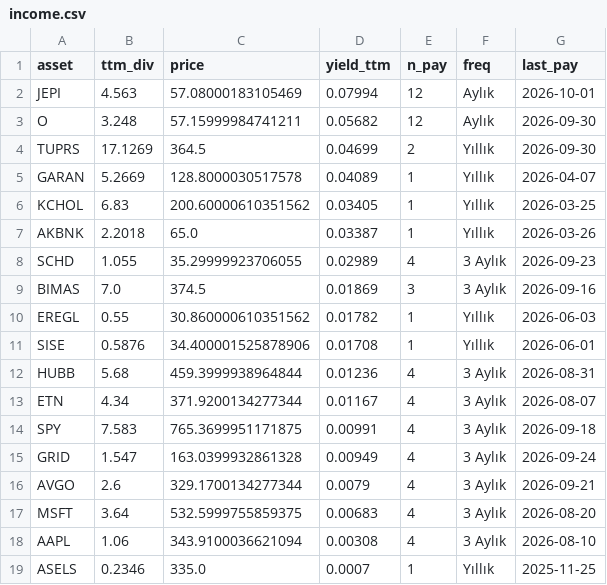
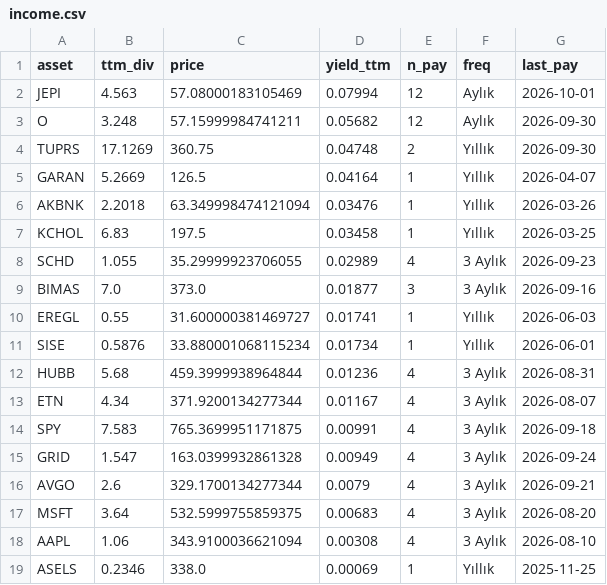
Before and after one commit to Frankestain12/graphfinance, a CSV file: reports/income.csv, drawn as a sheet.

```diff
--- a/reports/income.csv
+++ b/reports/income.csv
@@ -3,10 +3,10 @@ JEPI,4.563,57.08000183105469,0.07994,12,Aylık,2026-10-01
 O,3.248,57.15999984741211,0.05682,12,Aylık,2026-09-30
-TUPRS,17.1269,364.5,0.04699,2,Yıllık,2026-09-30
-GARAN,5.2669,128.8000030517578,0.04089,1,Yıllık,2026-04-07
-KCHOL,6.83,200.60000610351562,0.03405,1,Yıllık,2026-03-25
-AKBNK,2.2018,65.0,0.03387,1,Yıllık,2026-03-26
+TUPRS,17.1269,360.75,0.04748,2,Yıllık,2026-09-30
+GARAN,5.2669,126.5,0.04164,1,Yıllık,2026-04-07
+AKBNK,2.2018,63.349998474121094,0.03476,1,Yıllık,2026-03-26
+KCHOL,6.83,197.5,0.03458,1,Yıllık,2026-03-25
 SCHD,1.055,35.29999923706055,0.02989,4,3 Aylık,2026-09-23
-BIMAS,7.0,374.5,0.01869,3,3 Aylık,2026-09-16
-EREGL,0.55,30.860000610351562,0.01782,1,Yıllık,2026-06-03
-SISE,0.5876,34.400001525878906,0.01708,1,Yıllık,2026-06-01
+BIMAS,7.0,373.0,0.01877,3,3 Aylık,2026-09-16
+EREGL,0.55,31.600000381469727,0.01741,1,Yıllık,2026-06-03
+SISE,0.5876,33.880001068115234,0.01734,1,Yıllık,2026-06-01
 HUBB,5.68,459.3999938964844,0.01236,4,3 Aylık,2026-08-31
@@ -18,2 +18,2 @@ MSFT,3.64,532.5999755859375,0.00683,4,3 Aylık,2026-08-20
 AAPL,1.06,343.9100036621094,0.00308,4,3 Aylık,2026-08-10
-ASELS,0.2346,335.0,0.0007,1,Yıllık,2025-11-25
+ASELS,0.2346,338.0,0.00069,1,Yıllık,2025-11-25
```
Also changed, not shown: data_store/news_daily.csv, reports/latest_predictions.csv, 7 other files.
